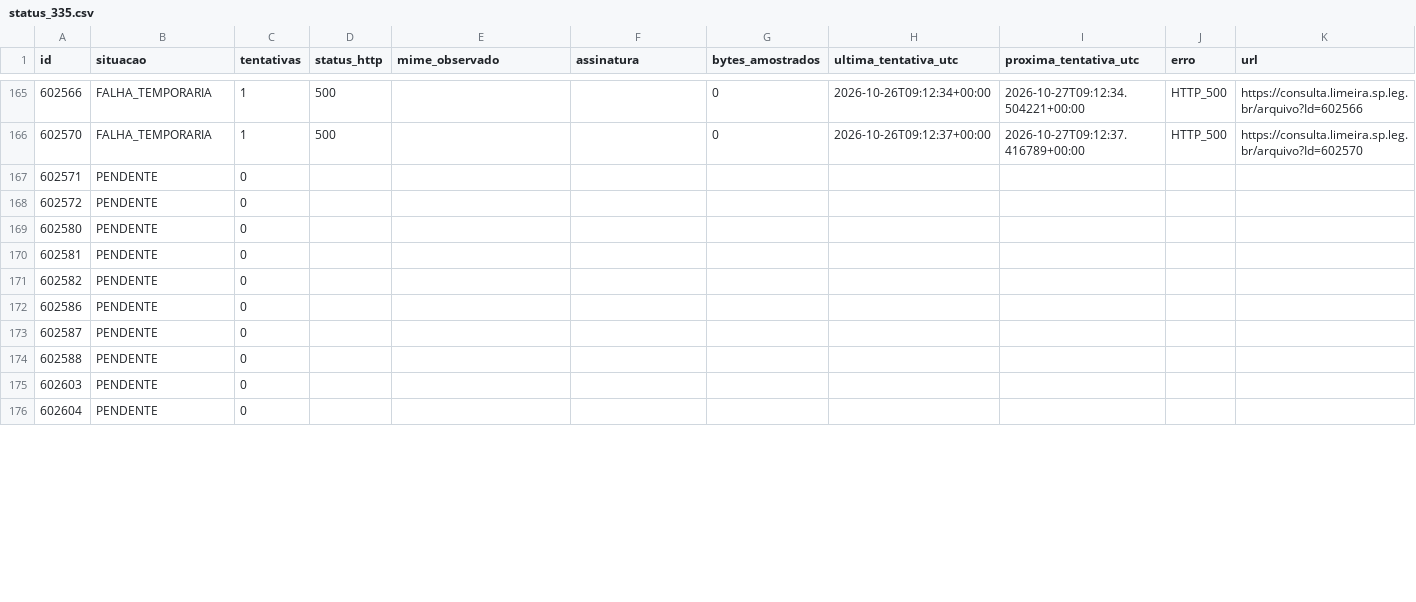
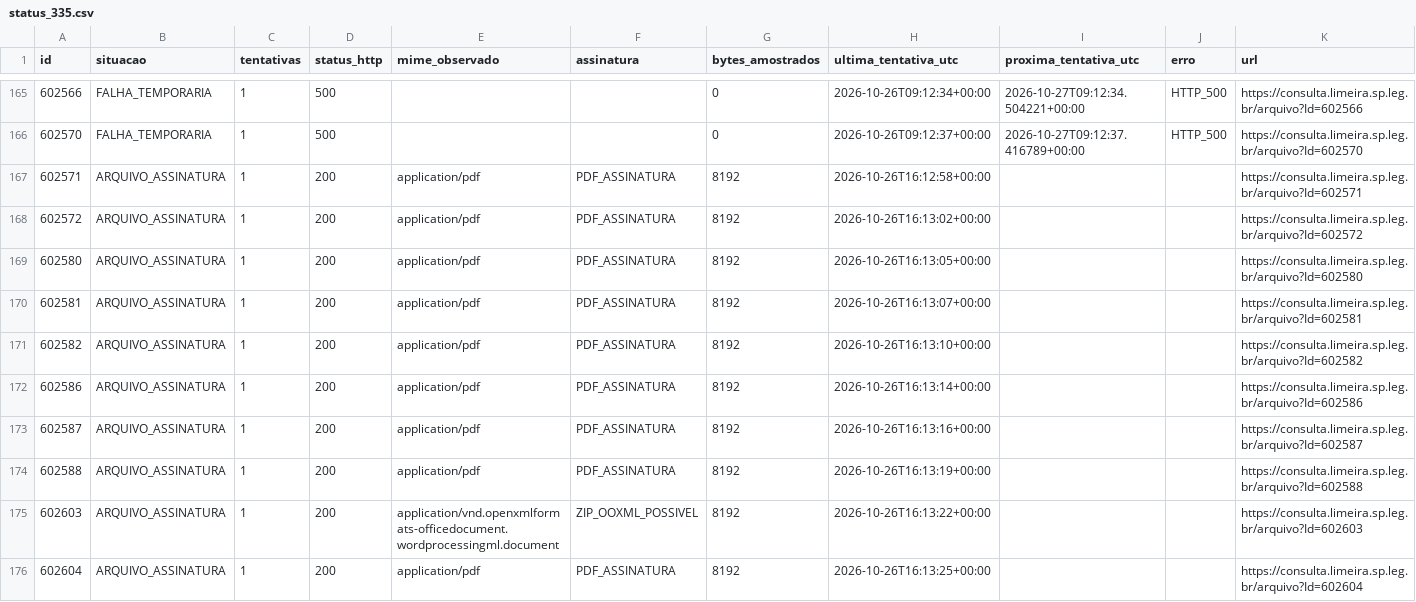
Before and after one commit to ferinbon-cpu/loa-limeira-2027-auditoria, a CSV file: data/r12/status_335.csv, drawn as a sheet; only a part is shown, gaps mark what is left out; the diff covers the shown part only.

```diff
--- a/data/r12/status_335.csv
+++ b/data/r12/status_335.csv
@@ -166,11 +166,11 @@
 602570,FALHA_TEMPORARIA,1,500,,,0,2026-10-26T09:12:37+00:00,2026-10-27T09:12:37.416789+00:00,HTTP_500,https://consulta.limeira.sp.leg.br/arquivo?Id=602570
-602571,PENDENTE,0,,,,,,,,
-602572,PENDENTE,0,,,,,,,,
-602580,PENDENTE,0,,,,,,,,
-602581,PENDENTE,0,,,,,,,,
-602582,PENDENTE,0,,,,,,,,
-602586,PENDENTE,0,,,,,,,,
-602587,PENDENTE,0,,,,,,,,
-602588,PENDENTE,0,,,,,,,,
-602603,PENDENTE,0,,,,,,,,
-602604,PENDENTE,0,,,,,,,,
+602571,ARQUIVO_ASSINATURA,1,200,application/pdf,PDF_ASSINATURA,8192,2026-10-26T16:12:58+00:00,,,https://consulta.limeira.sp.leg.br/arquivo?Id=602571
+602572,ARQUIVO_ASSINATURA,1,200,application/pdf,PDF_ASSINATURA,8192,2026-10-26T16:13:02+00:00,,,https://consulta.limeira.sp.leg.br/arquivo?Id=602572
+602580,ARQUIVO_ASSINATURA,1,200,application/pdf,PDF_ASSINATURA,8192,2026-10-26T16:13:05+00:00,,,https://consulta.limeira.sp.leg.br/arquivo?Id=602580
+602581,ARQUIVO_ASSINATURA,1,200,application/pdf,PDF_ASSINATURA,8192,2026-10-26T16:13:07+00:00,,,https://consulta.limeira.sp.leg.br/arquivo?Id=602581
+602582,ARQUIVO_ASSINATURA,1,200,application/pdf,PDF_ASSINATURA,8192,2026-10-26T16:13:10+00:00,,,https://consulta.limeira.sp.leg.br/arquivo?Id=602582
+602586,ARQUIVO_ASSINATURA,1,200,application/pdf,PDF_ASSINATURA,8192,2026-10-26T16:13:14+00:00,,,https://consulta.limeira.sp.leg.br/arquivo?Id=602586
+602587,ARQUIVO_ASSINATURA,1,200,application/pdf,PDF_ASSINATURA,8192,2026-10-26T16:13:16+00:00,,,https://consulta.limeira.sp.leg.br/arquivo?Id=602587
+602588,ARQUIVO_ASSINATURA,1,200,application/pdf,PDF_ASSINATURA,8192,2026-10-26T16:13:19+00:00,,,https://consulta.limeira.sp.leg.br/arquivo?Id=602588
+602603,ARQUIVO_ASSINATURA,1,200,application/vnd.openxmlformats-officedocument.wordprocessingml.document,ZIP_OOXML_POSSIVEL,8192,2026-10-26T16:13:22+00:00,,,https://consulta.limeira.sp.leg.br/arquivo?Id=602603
+602604,ARQUIVO_ASSINATURA,1,200,application/pdf,PDF_ASSINATURA,8192,2026-10-26T16:13:25+00:00,,,https://consulta.limeira.sp.leg.br/arquivo?Id=602604
```
Also changed, not shown: 40 edited cells elsewhere in this file, 3 other files.
